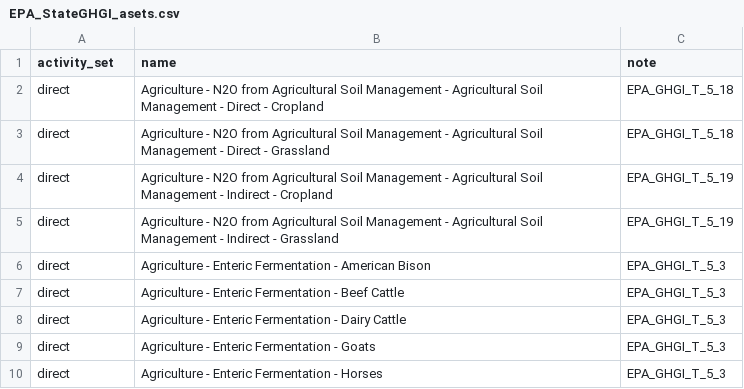
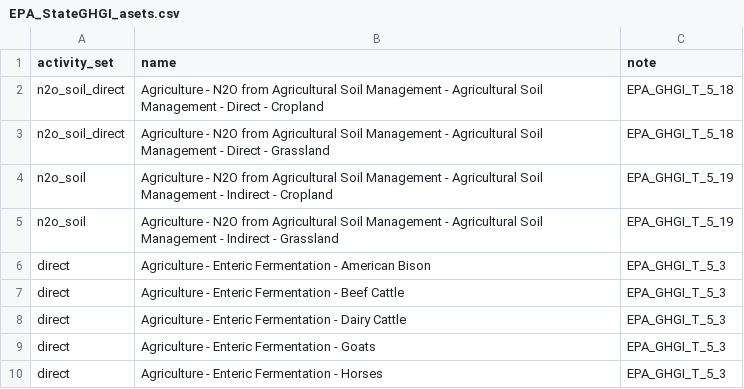
Before and after one commit to USEPA/flowsa, a CSV file: flowsa/methods/flowbysectoractivitysets/EPA_StateGHGI_asets.csv, drawn as a sheet; only a part is shown.

Commit message:
add additional activity sets for testing

```diff
--- a/flowsa/methods/flowbysectoractivitysets/EPA_StateGHGI_asets.csv
+++ b/flowsa/methods/flowbysectoractivitysets/EPA_StateGHGI_asets.csv
@@ -1,6 +1,6 @@
 activity_set,name,note
-direct,Agriculture - N2O from Agricultural Soil Management - Agricultural Soil Management - Direct - Cropland,EPA_GHGI_T_5_18
-direct,Agriculture - N2O from Agricultural Soil Management - Agricultural Soil Management - Direct - Grassland,EPA_GHGI_T_5_18
-direct,Agriculture - N2O from Agricultural Soil Management - Agricultural Soil Management - Indirect - Cropland,EPA_GHGI_T_5_19
-direct,Agriculture - N2O from Agricultural Soil Management - Agricultural Soil Management - Indirect - Grassland,EPA_GHGI_T_5_19
+n2o_soil_direct,Agriculture - N2O from Agricultural Soil Management - Agricultural Soil Management - Direct - Cropland,EPA_GHGI_T_5_18
+n2o_soil_direct,Agriculture - N2O from Agricultural Soil Management - Agricultural Soil Management - Direct - Grassland,EPA_GHGI_T_5_18
+n2o_soil,Agriculture - N2O from Agricultural Soil Management - Agricultural Soil Management - Indirect - Cropland,EPA_GHGI_T_5_19
+n2o_soil,Agriculture - N2O from Agricultural Soil Management - Agricultural Soil Management - Indirect - Grassland,EPA_GHGI_T_5_19
 direct,Agriculture - Enteric Fermentation - American Bison,EPA_GHGI_T_5_3
```
Also changed, not shown: 1 other file.
